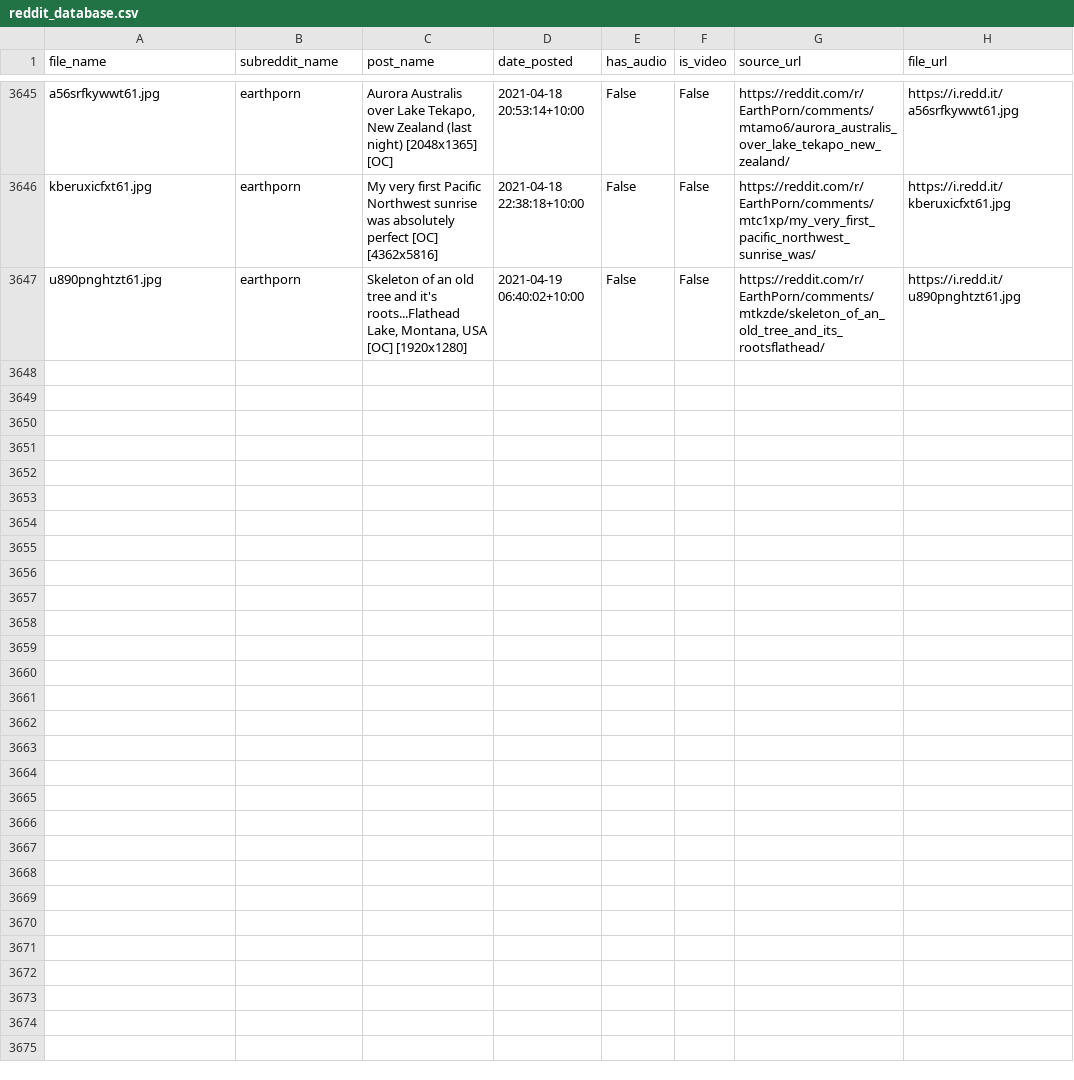
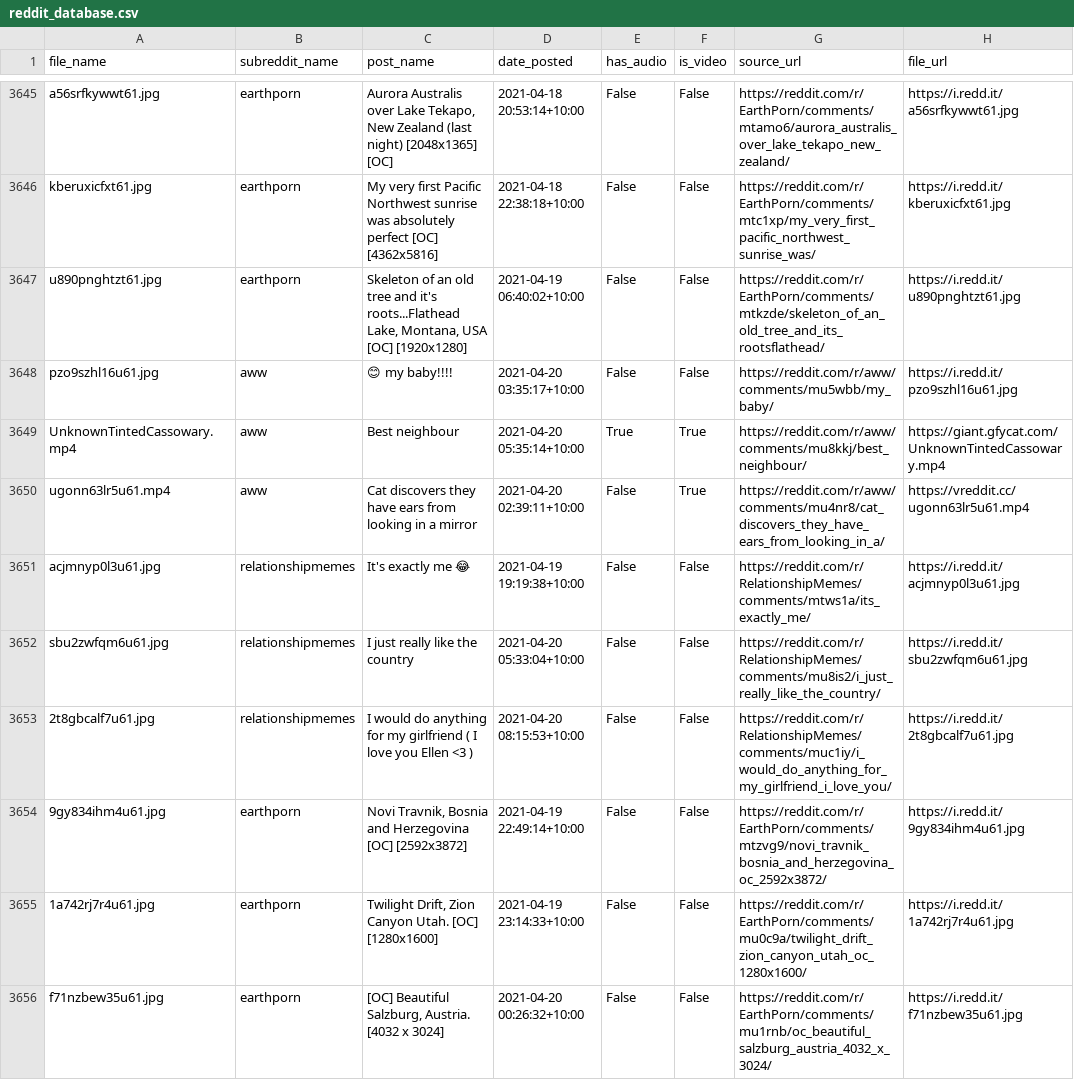
Before and after one commit to hippontherun/hippontherun.github.io, a CSV file: assets/images/scrape_file_collection/reddit_database.csv, drawn as a sheet; only a part is shown, gaps mark what is left out.

Commit message:
maps and image update:  Tue 20/04 -  9:30

```diff
--- a/assets/images/scrape_file_collection/reddit_database.csv
+++ b/assets/images/scrape_file_collection/reddit_database.csv
@@ -3647 +3647,10 @@ kberuxicfxt61.jpg,earthporn,My very first Pacific Northwest sunrise was absolute
 u890pnghtzt61.jpg,earthporn,"Skeleton of an old tree and it's roots...Flathead Lake, Montana, USA [OC] [1920x1280]",2021-04-19 06:40:02+10:00,False,False,https://reddit.com/r/EarthPorn/comments/mtkzde/skeleton_of_an_old_tree_and_its_rootsflathead/,https://i.redd.it/u890pnghtzt61.jpg
+pzo9szhl16u61.jpg,aww,😊 my baby!!!!,2021-04-20 03:35:17+10:00,False,False,https://reddit.com/r/aww/comments/mu5wbb/my_baby/,https://i.redd.it/pzo9szhl16u61.jpg
+UnknownTintedCassowary.mp4,aww,Best neighbour,2021-04-20 05:35:14+10:00,True,True,https://reddit.com/r/aww/comments/mu8kkj/best_neighbour/,https://giant.gfycat.com/UnknownTintedCassowary.mp4
+ugonn63lr5u61.mp4,aww,Cat discovers they have ears from looking in a mirror,2021-04-20 02:39:11+10:00,False,True,https://reddit.com/r/aww/comments/mu4nr8/cat_discovers_they_have_ears_from_looking_in_a/,https://vreddit.cc/ugonn63lr5u61.mp4
+acjmnyp0l3u61.jpg,relationshipmemes,It's exactly me 😂,2021-04-19 19:19:38+10:00,False,False,https://reddit.com/r/RelationshipMemes/comments/mtws1a/its_exactly_me/,https://i.redd.it/acjmnyp0l3u61.jpg
+sbu2zwfqm6u61.jpg,relationshipmemes,I just really like the country,2021-04-20 05:33:04+10:00,False,False,https://reddit.com/r/RelationshipMemes/comments/mu8is2/i_just_really_like_the_country/,https://i.redd.it/sbu2zwfqm6u61.jpg
+2t8gbcalf7u61.jpg,relationshipmemes,I would do anything for my girlfriend ( I love you Ellen <3 ),2021-04-20 08:15:53+10:00,False,False,https://reddit.com/r/RelationshipMemes/comments/muc1iy/i_would_do_anything_for_my_girlfriend_i_love_you/,https://i.redd.it/2t8gbcalf7u61.jpg
+9gy834ihm4u61.jpg,earthporn,"Novi Travnik, Bosnia and Herzegovina [OC] [2592x3872]",2021-04-19 22:49:14+10:00,False,False,https://reddit.com/r/EarthPorn/comments/mtzvg9/novi_travnik_bosnia_and_herzegovina_oc_2592x3872/,https://i.redd.it/9gy834ihm4u61.jpg
+1a742rj7r4u61.jpg,earthporn,"Twilight Drift, Zion Canyon Utah. [OC] [1280x1600]",2021-04-19 23:14:33+10:00,False,False,https://reddit.com/r/EarthPorn/comments/mu0c9a/twilight_drift_zion_canyon_utah_oc_1280x1600/,https://i.redd.it/1a742rj7r4u61.jpg
+f71nzbew35u61.jpg,earthporn,"[OC] Beautiful Salzburg, Austria. [4032 x 3024]",2021-04-20 00:26:32+10:00,False,False,https://reddit.com/r/EarthPorn/comments/mu1rnb/oc_beautiful_salzburg_austria_4032_x_3024/,https://i.redd.it/f71nzbew35u61.jpg
```
Also changed, not shown: 8 other files.
